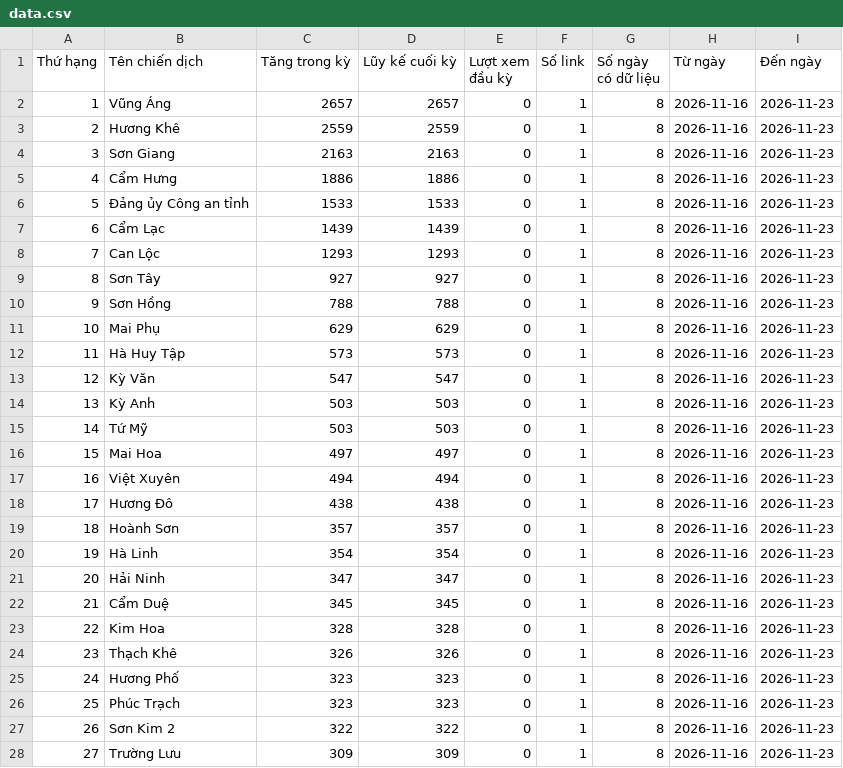
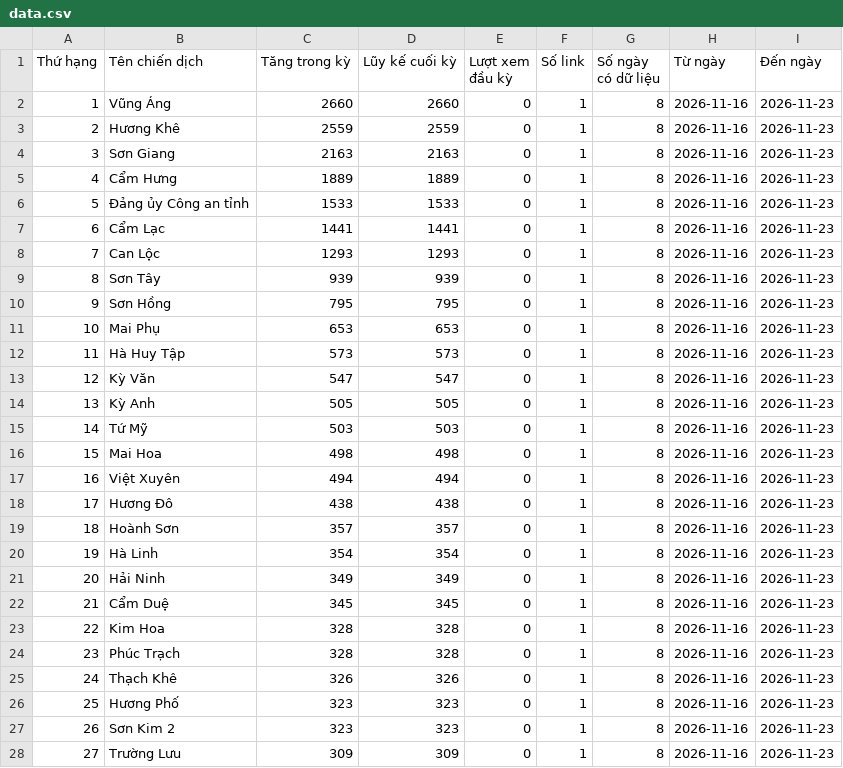
Before and after one commit to phuonglinh-ai/truyenthonghatinh, a CSV file: data.csv, drawn as a sheet; only a part is shown; the diff covers the shown part only.

Commit message:
Update data 2026-11-23 22:15

```diff
--- a/data.csv
+++ b/data.csv
@@ -1,17 +1,17 @@
 Thứ hạng,Tên chiến dịch,Tăng trong kỳ,Lũy kế cuối kỳ,Lượt xem đầu kỳ,Số link,Số ngày có dữ liệu,Từ ngày,Đến ngày
-1,Vũng Áng,2657,2657,0,1,8,2026-11-16,2026-11-23
+1,Vũng Áng,2660,2660,0,1,8,2026-11-16,2026-11-23
 2,Hương Khê,2559,2559,0,1,8,2026-11-16,2026-11-23
 3,Sơn Giang,2163,2163,0,1,8,2026-11-16,2026-11-23
-4,Cẩm Hưng,1886,1886,0,1,8,2026-11-16,2026-11-23
+4,Cẩm Hưng,1889,1889,0,1,8,2026-11-16,2026-11-23
 5,Đảng ủy Công an tỉnh,1533,1533,0,1,8,2026-11-16,2026-11-23
-6,Cẩm Lạc,1439,1439,0,1,8,2026-11-16,2026-11-23
+6,Cẩm Lạc,1441,1441,0,1,8,2026-11-16,2026-11-23
 7,Can Lộc,1293,1293,0,1,8,2026-11-16,2026-11-23
-8,Sơn Tây,927,927,0,1,8,2026-11-16,2026-11-23
-9,Sơn Hồng,788,788,0,1,8,2026-11-16,2026-11-23
-10,Mai Phụ,629,629,0,1,8,2026-11-16,2026-11-23
+8,Sơn Tây,939,939,0,1,8,2026-11-16,2026-11-23
+9,Sơn Hồng,795,795,0,1,8,2026-11-16,2026-11-23
+10,Mai Phụ,653,653,0,1,8,2026-11-16,2026-11-23
 11,Hà Huy Tập,573,573,0,1,8,2026-11-16,2026-11-23
 12,Kỳ Văn,547,547,0,1,8,2026-11-16,2026-11-23
-13,Kỳ Anh,503,503,0,1,8,2026-11-16,2026-11-23
+13,Kỳ Anh,505,505,0,1,8,2026-11-16,2026-11-23
 14,Tứ Mỹ,503,503,0,1,8,2026-11-16,2026-11-23
-15,Mai Hoa,497,497,0,1,8,2026-11-16,2026-11-23
+15,Mai Hoa,498,498,0,1,8,2026-11-16,2026-11-23
 16,Việt Xuyên,494,494,0,1,8,2026-11-16,2026-11-23
@@ -20,9 +20,9 @@
 19,Hà Linh,354,354,0,1,8,2026-11-16,2026-11-23
-20,Hải Ninh,347,347,0,1,8,2026-11-16,2026-11-23
+20,Hải Ninh,349,349,0,1,8,2026-11-16,2026-11-23
 21,Cẩm Duệ,345,345,0,1,8,2026-11-16,2026-11-23
 22,Kim Hoa,328,328,0,1,8,2026-11-16,2026-11-23
-23,Thạch Khê,326,326,0,1,8,2026-11-16,2026-11-23
-24,Hương Phố,323,323,0,1,8,2026-11-16,2026-11-23
-25,Phúc Trạch,323,323,0,1,8,2026-11-16,2026-11-23
-26,Sơn Kim 2,322,322,0,1,8,2026-11-16,2026-11-23
+23,Phúc Trạch,328,328,0,1,8,2026-11-16,2026-11-23
+24,Thạch Khê,326,326,0,1,8,2026-11-16,2026-11-23
+25,Hương Phố,323,323,0,1,8,2026-11-16,2026-11-23
+26,Sơn Kim 2,323,323,0,1,8,2026-11-16,2026-11-23
 27,Trường Lưu,309,309,0,1,8,2026-11-16,2026-11-23
```
Also changed, not shown: 22 edited cells elsewhere in this file.
